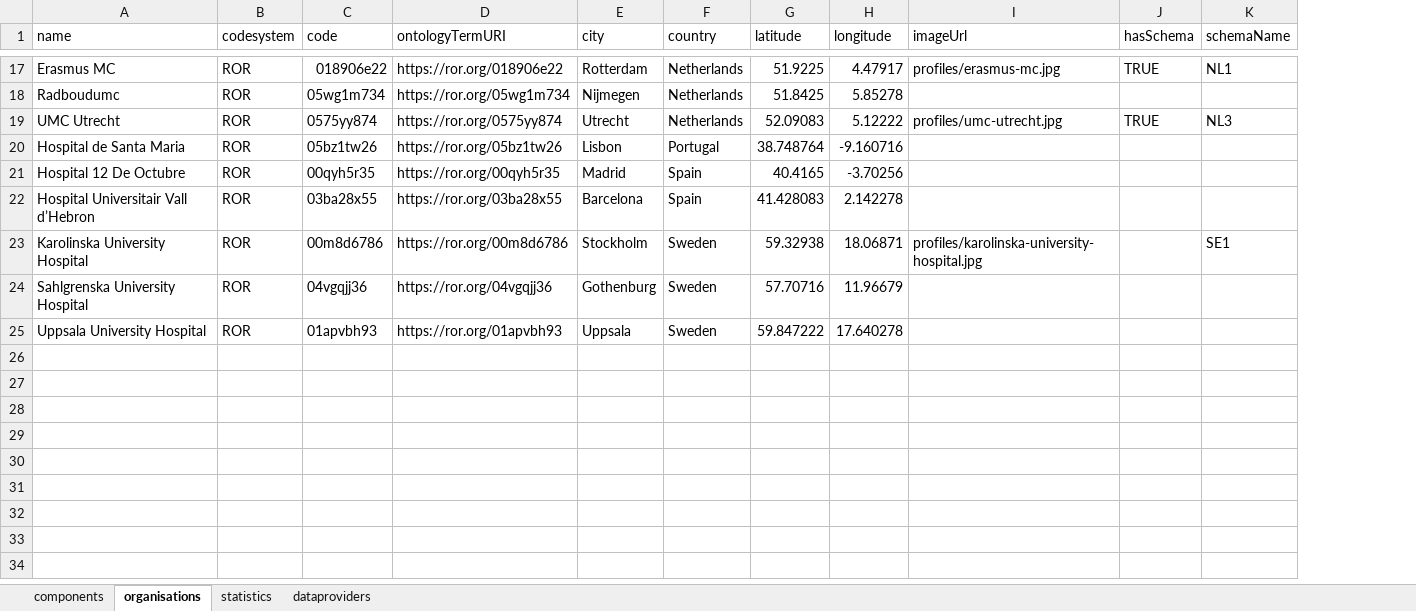
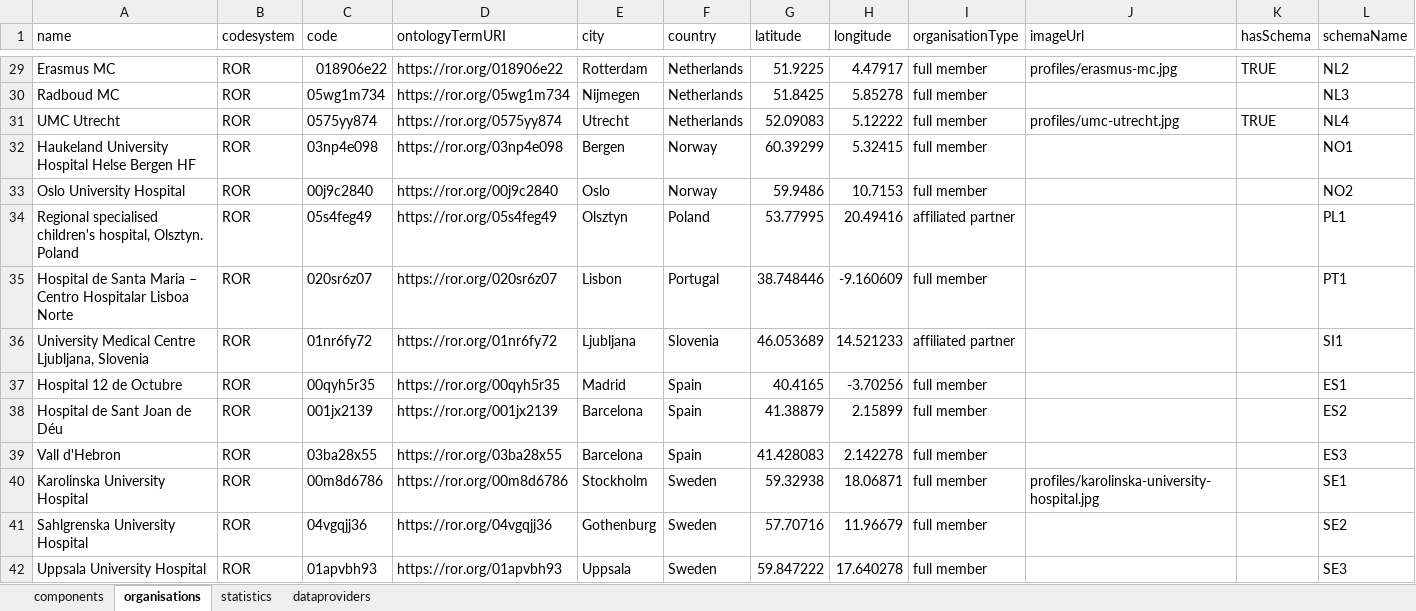
Before and after one commit to molgenis/projects-rd-erns, an Excel workbook: erns/cranio/cranio_emx2.xlsx, sheet organisations, drawn as a sheet; only a part is shown, gaps mark what is left out; values as stored, in another font and other column widths than the file's, no cell formats; removed rows and columns are numbered as before the commit, all else as after; the diff covers the shown part only; the diff names each change by its address in the sheet, - before the commit and + after, or states it on an @@ line.

```diff
--- a/erns/cranio/cranio_emx2.xlsx (sheet organisations)
+++ b/erns/cranio/cranio_emx2.xlsx (sheet organisations)
+column I (organisationType), rows 29-31: all full member; row 37: full member; rows 39-42: all full member
-L29 (schemaName): NL1
+L29 (schemaName): NL2
-A30 (name): Radboudumc
+A30 (name): Radboud MC
-L30 (schemaName): (empty)
+L30 (schemaName): NL3
-L31 (schemaName): NL3
+L31 (schemaName): NL4
-row 20: Hospital de Santa Maria | ROR | 05bz1tw26 | https://ror.org/05bz1tw26 | Lisbon | Portugal | 38.748764 | -9.160716
+row 32: Haukeland University Hospital Helse Bergen HF | ROR | 03np4e098 | https://ror.org/03np4e098 | Bergen | Norway | 60.39299 | 5.32415 | full member |  |  | NO1
+row 33: Oslo University Hospital | ROR | 00j9c2840 | https://ror.org/00j9c2840 | Oslo | Norway | 59.9486 | 10.7153 | full member |  |  | NO2
+row 34: Regional specialised children's hospital, Olsztyn. Poland | ROR | 05s4feg49 | https://ror.org/05s4feg49 | Olsztyn | Poland | 53.77995 | 20.49416 | affiliated partner |  |  | PL1
+row 35: Hospital de Santa Maria – Centro Hospitalar Lisboa Norte | ROR | 020sr6z07 | https://ror.org/020sr6z07 | Lisbon | Portugal | 38.748446 | -9.160609 | full member |  |  | PT1
+row 36: University Medical Centre Ljubljana, Slovenia | ROR | 01nr6fy72 | https://ror.org/01nr6fy72 | Ljubljana | Slovenia | 46.053689 | 14.521233 | affiliated partner |  |  | SI1
-A37 (name): Hospital 12 De Octubre
+A37 (name): Hospital 12 de Octubre
-L37 (schemaName): (empty)
+L37 (schemaName): ES1
+row 38: Hospital de Sant Joan de Déu | ROR | 001jx2139 | https://ror.org/001jx2139 | Barcelona | Spain | 41.38879 | 2.15899 | full member |  |  | ES2
-A39 (name): Hospital Universitair Vall d’Hebron
+A39 (name): Vall d'Hebron
-L39 (schemaName): (empty)
+L39 (schemaName): ES3
-L41 (schemaName): (empty)
+L41 (schemaName): SE2
-L42 (schemaName): (empty)
+L42 (schemaName): SE3
```
Also changed, not shown: 15 added rows, 3 removed rows and 17 edited cells elsewhere in this sheet, sheet dataproviders, cell formats, 1 other file.
